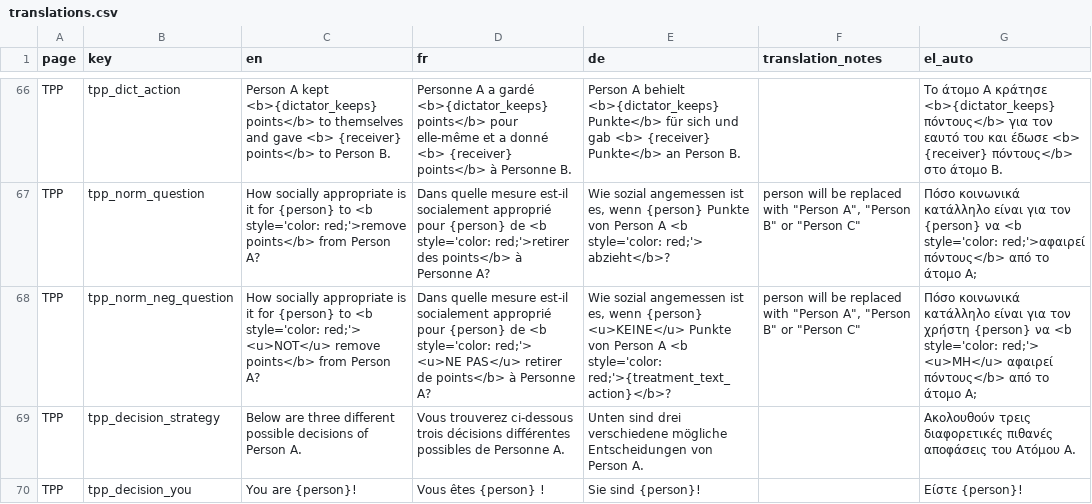
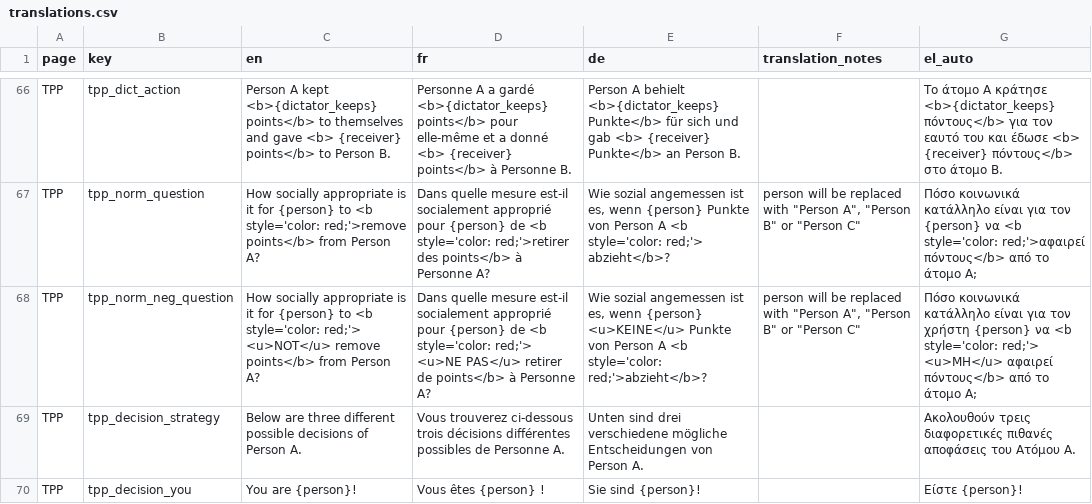
Before and after one commit to Charlotte-exp/TPP_game, a CSV file: _static/global/translations.csv, drawn as a sheet; only a part is shown, gaps mark what is left out; the diff names each change by its address in the sheet, - before the commit and + after, or states it on an @@ line.

```diff
--- a/_static/global/translations.csv
+++ b/_static/global/translations.csv
-E68 (de): …<b style='color: red;'>{treatment_text_action}</b>?
+E68 (de): …<b style='color: red;'>abzieht</b>?
```
Also changed, not shown: 4 other files.
